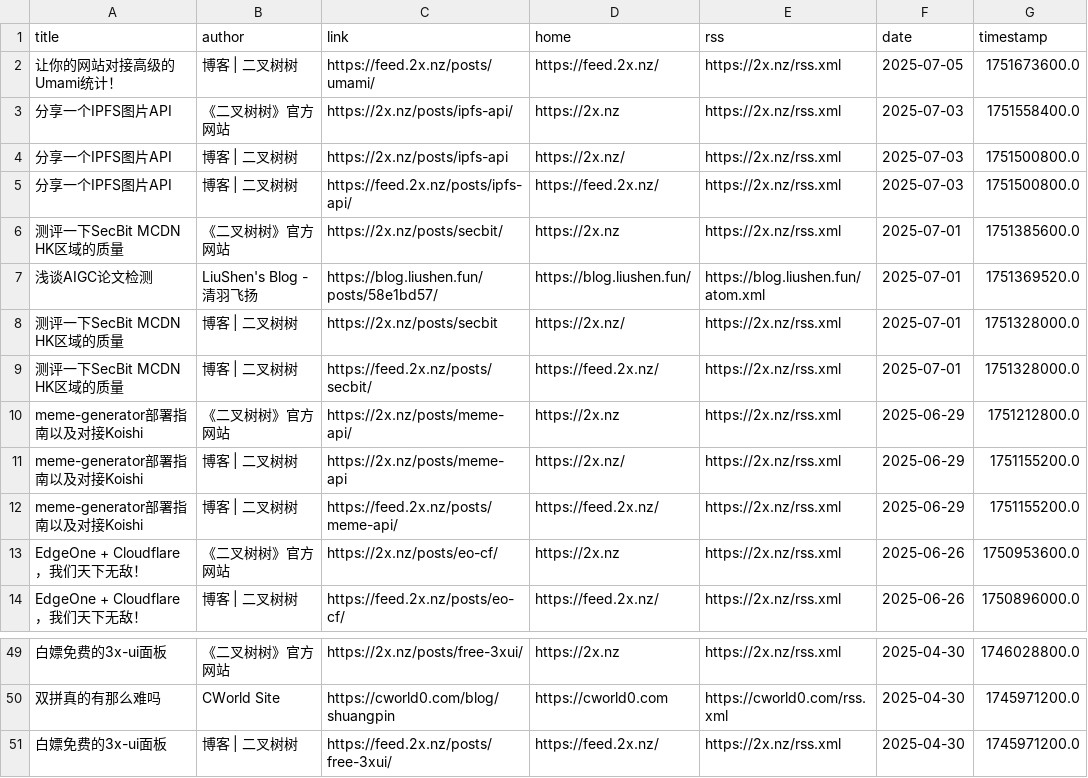
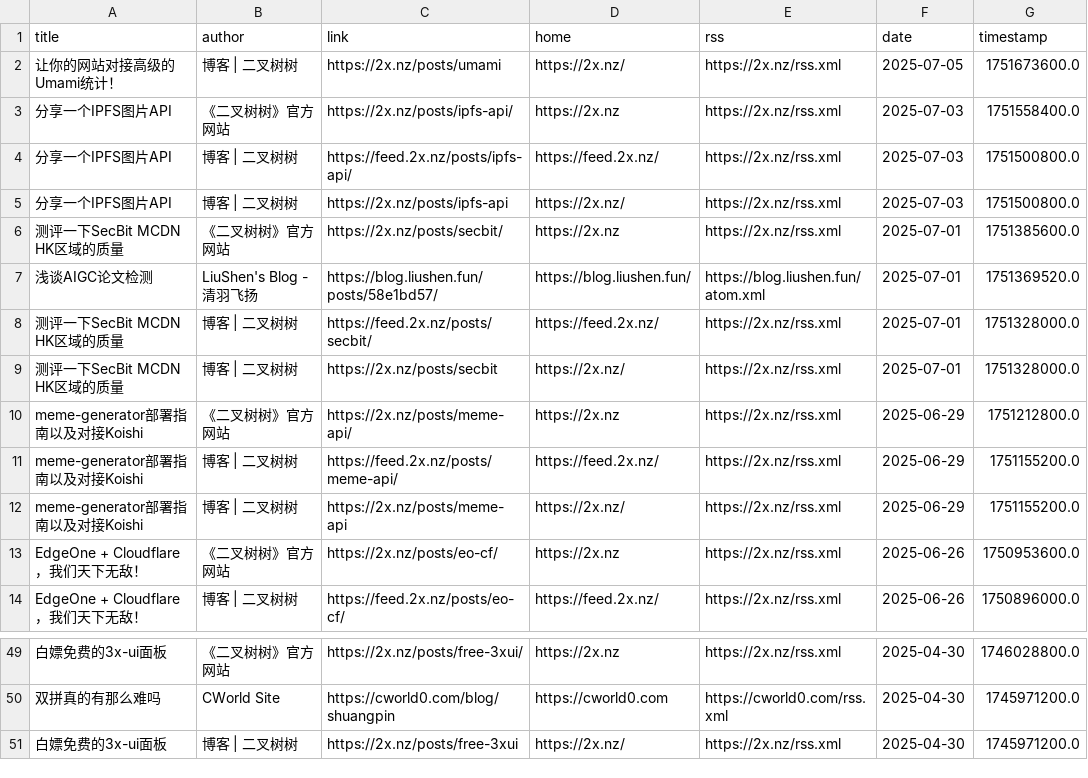
Before and after one commit to Moretti815/rssblog-source, a CSV file: all/9.csv, drawn as a sheet; only a part is shown, gaps mark what is left out; the diff covers the shown part only; the diff names each change by its address in the sheet, - before the commit and + after, or states it on an @@ line.

```diff
--- a/all/9.csv
+++ b/all/9.csv
-C2 (link): https://feed.2x.nz/posts/umami/
+C2 (link): https://2x.nz/posts/umami
-D2 (home): https://feed.2x.nz/
+D2 (home): https://2x.nz/
@@ row 5 moved to row 4: 分享一个IPFS图片API @@
@@ row 9 moved to row 8: 测评一下SecBit MCDN HK区域的质量 @@
@@ row 12 moved to row 11: meme-generator部署指南以及对接Koishi @@
-C51 (link): https://feed.2x.nz/posts/free-3xui/
+C51 (link): https://2x.nz/posts/free-3xui
-D51 (home): https://feed.2x.nz/
+D51 (home): https://2x.nz/
```
Also changed, not shown: 7 moved rows elsewhere in this file, all/7.csv, 35 other files.
